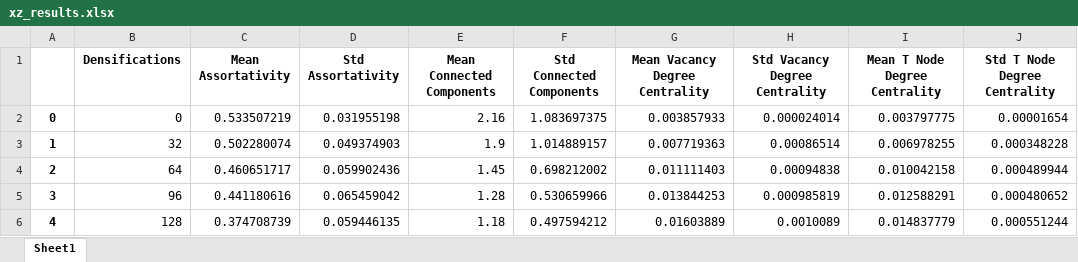
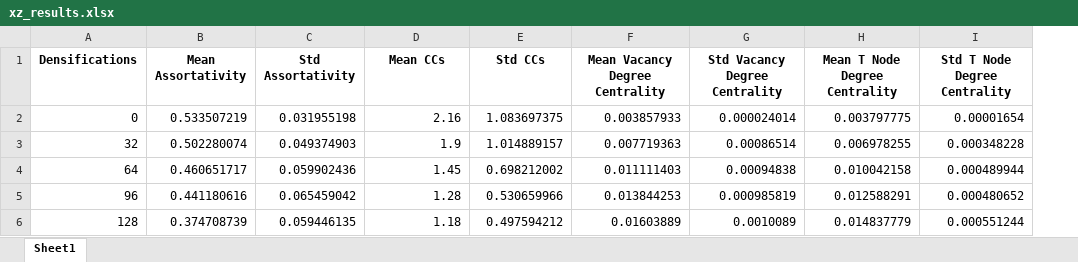
Before and after one commit to cartesian-product/Heterogeneity-in-Network-Models-of-Residential-Segregation, an Excel workbook: xz_results.xlsx, sheet Sheet1, drawn as a sheet; only a part is shown; values as stored, in another font and other column widths than the file's, no borders; table styles not drawn; removed rows and columns are numbered as before the commit, all else as after; the diff names each change by its address in the sheet, - before the commit and + after, or states it on an @@ line.

```diff
--- a/xz_results.xlsx (sheet Sheet1)
+++ b/xz_results.xlsx (sheet Sheet1)
-column A, rows 2-6: 0 | 1 | 2 | 3 | 4
-D1: Mean Connected Components
+D1: Mean CCs
-E1: Std Connected Components
+E1: Std CCs
```
Also changed, not shown: sch_results.xlsx, 6 other files.
